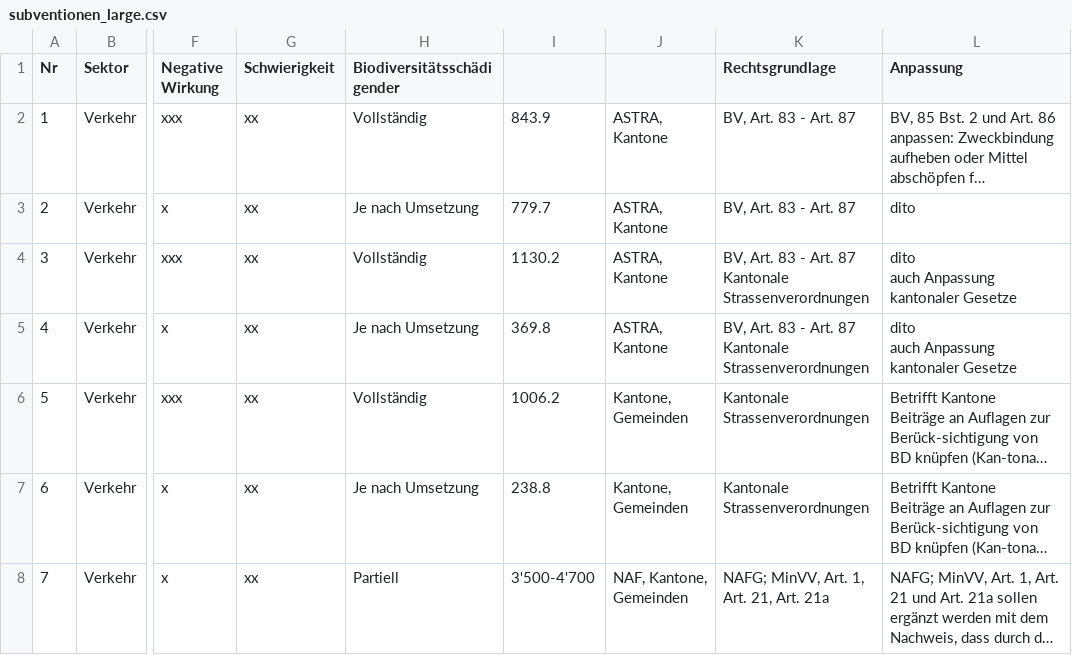
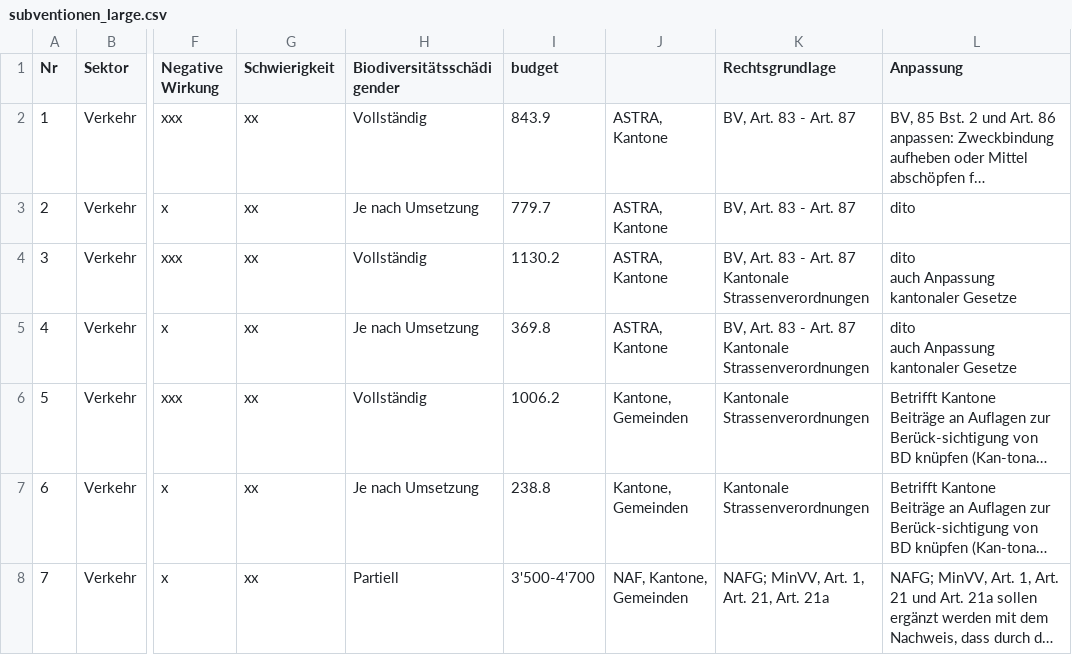
Before and after one commit to alainbellet/WIP, a CSV file: WSL/data/subventionen_large.csv, drawn as a sheet; only a part is shown, gaps mark what is left out; long unchanged cells end in …; the diff names each change by its address in the sheet, - before the commit and + after, or states it on an @@ line.

Commit message:
Update subventionen_large.csv

```diff
--- a/WSL/data/subventionen_large.csv
+++ b/WSL/data/subventionen_large.csv
-I1: (empty)
+I1: budget
```
